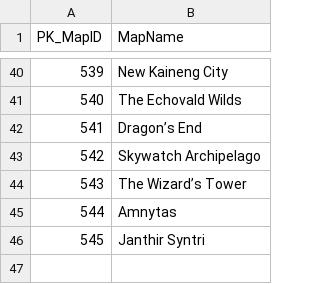
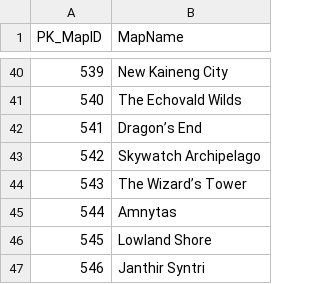
Before and after one commit to paigegoldhagen/starbower, a CSV file: src/main/resources/data/Map.csv, drawn as a sheet; only a part is shown, gaps mark what is left out; addresses are those after the commit; the diff names each change by its address in the sheet, - before the commit and + after, or states it on an @@ line.

```diff
--- a/src/main/resources/data/Map.csv
+++ b/src/main/resources/data/Map.csv
+row 46: 545 | Lowland Shore
@@ column A (PK_MapID) renumbered from row 47 down @@
```
Also changed, not shown: src/main/resources/data/Category.csv, src/main/resources/data/DynamicEvent.csv, 16 other files.
